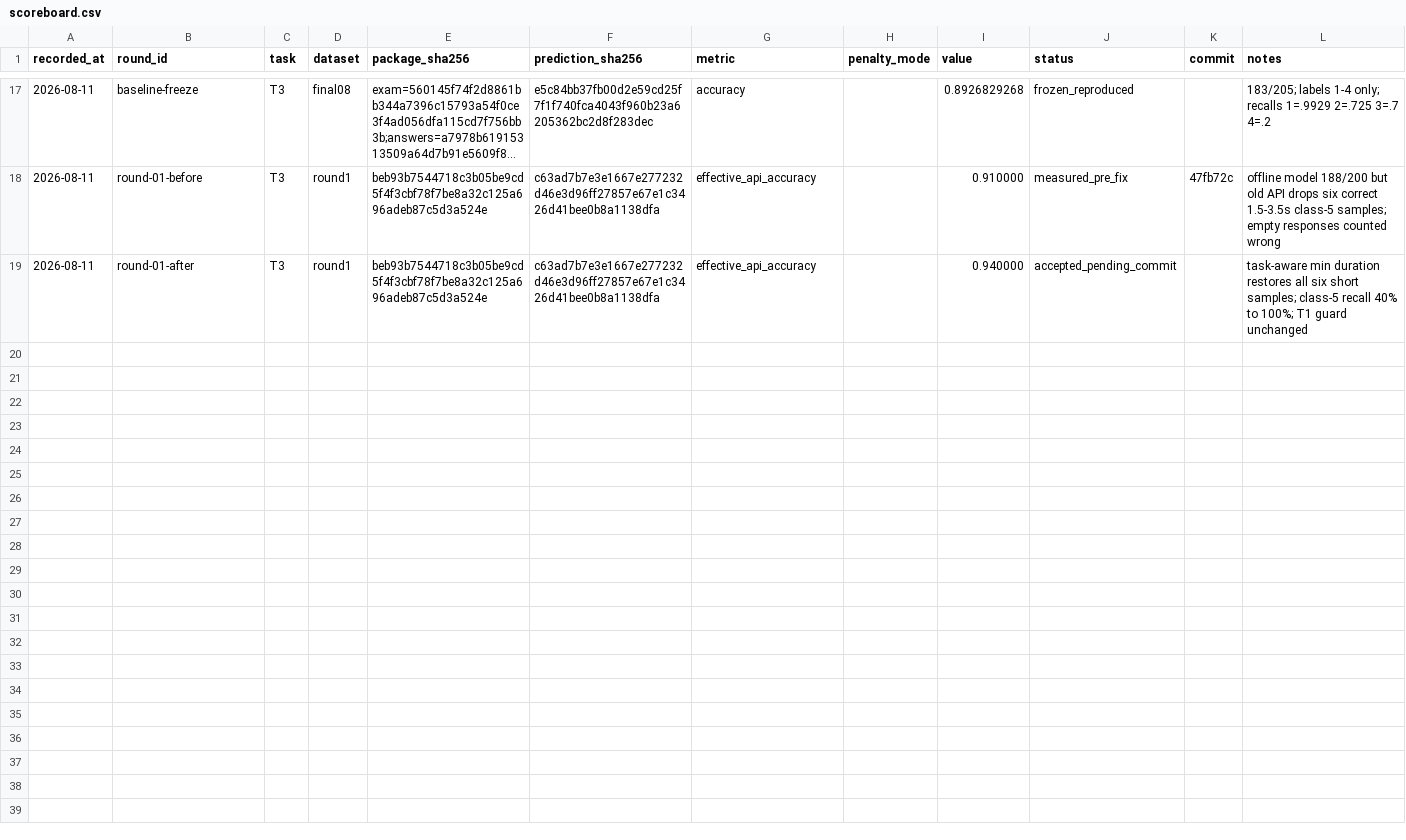
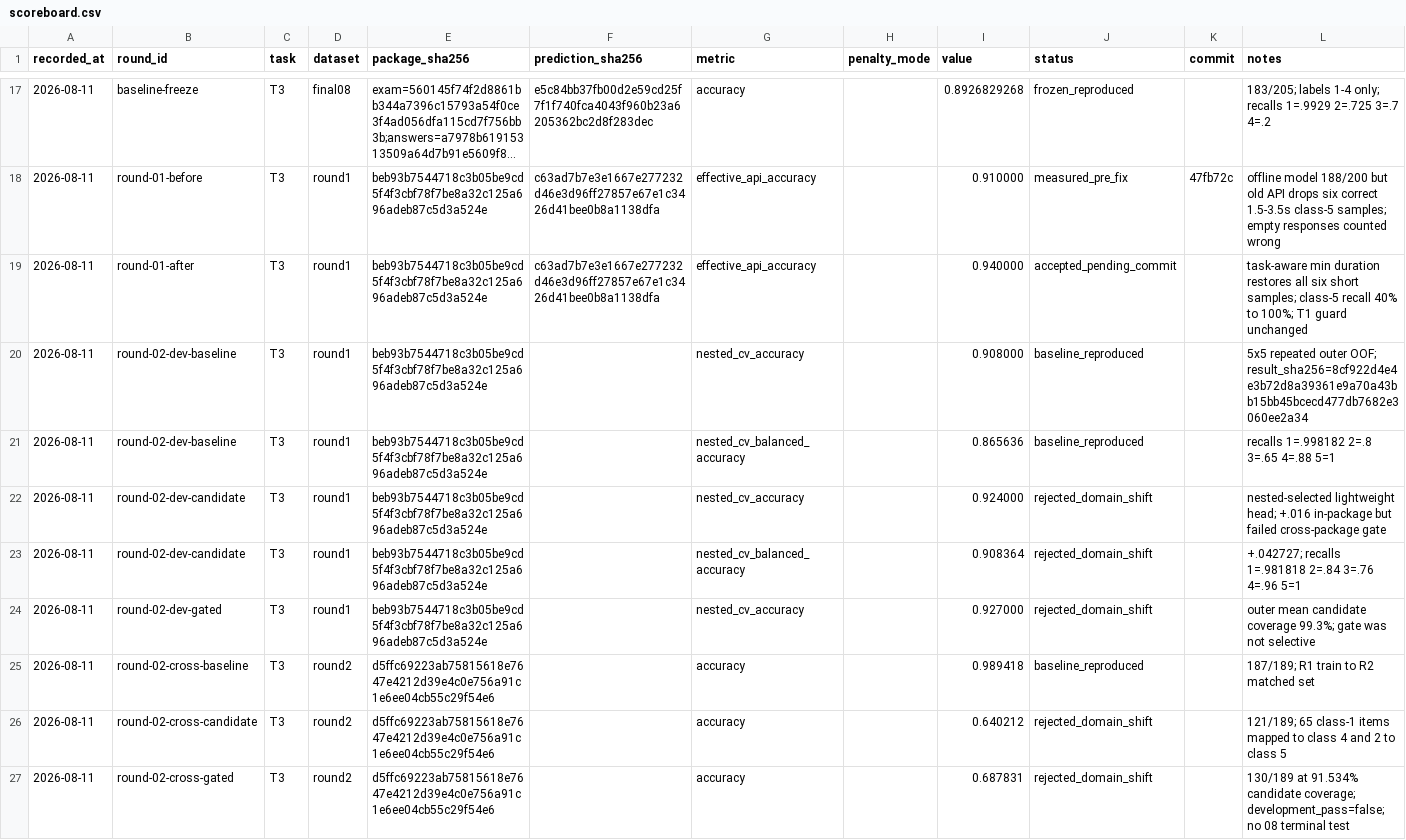
Before and after one commit to ixijxjgxidj-cmd/chanshui, a CSV file: memory/scoreboard.csv, drawn as a sheet; only a part is shown, gaps mark what is left out; long unchanged cells end in ….

```diff
--- a/memory/scoreboard.csv
+++ b/memory/scoreboard.csv
@@ -19 +19,9 @@ recorded_at,round_id,task,dataset,package_sha256,prediction_sha256,metric,penalt
 2026-08-11,round-01-after,T3,round1,beb93b7544718c3b05be9cd5f4f3cbf78f7be8a32c125a696adeb87c5d3a524e,c63ad7b7e3e1667e277232d46e3d96ff27857e67e1c3426d41bee0b8a1138dfa,effective_api_accuracy,,0.940000,accepted_pending_commit,,"task-aware min duration restores all six short samples; class-5 recall 40% to 100%; T1 guard unchanged"
+2026-08-11,round-02-dev-baseline,T3,round1,beb93b7544718c3b05be9cd5f4f3cbf78f7be8a32c125a696adeb87c5d3a524e,,nested_cv_accuracy,,0.908000,baseline_reproduced,,"5x5 repeated outer OOF; result_sha256=8cf922d4e4e3b72d8a39361e9a70a43bb15bb45bcecd477db7682e3060ee2a34"
+2026-08-11,round-02-dev-baseline,T3,round1,beb93b7544718c3b05be9cd5f4f3cbf78f7be8a32c125a696adeb87c5d3a524e,,nested_cv_balanced_accuracy,,0.865636,baseline_reproduced,,"recalls 1=.998182 2=.8 3=.65 4=.88 5=1"
+2026-08-11,round-02-dev-candidate,T3,round1,beb93b7544718c3b05be9cd5f4f3cbf78f7be8a32c125a696adeb87c5d3a524e,,nested_cv_accuracy,,0.924000,rejected_domain_shift,,"nested-selected lightweight head; +.016 in-package but failed cross-package gate"
+2026-08-11,round-02-dev-candidate,T3,round1,beb93b7544718c3b05be9cd5f4f3cbf78f7be8a32c125a696adeb87c5d3a524e,,nested_cv_balanced_accuracy,,0.908364,rejected_domain_shift,,"+.042727; recalls 1=.981818 2=.84 3=.76 4=.96 5=1"
+2026-08-11,round-02-dev-gated,T3,round1,beb93b7544718c3b05be9cd5f4f3cbf78f7be8a32c125a696adeb87c5d3a524e,,nested_cv_accuracy,,0.927000,rejected_domain_shift,,"outer mean candidate coverage 99.3%; gate was not selective"
+2026-08-11,round-02-cross-baseline,T3,round2,d5ffc69223ab75815618e7647e4212d39e4c0e756a91c1e6ee04cb55c29f54e6,,accuracy,,0.989418,baseline_reproduced,,"187/189; R1 train to R2 matched set"
+2026-08-11,round-02-cross-candidate,T3,round2,d5ffc69223ab75815618e7647e4212d39e4c0e756a91c1e6ee04cb55c29f54e6,,accuracy,,0.640212,rejected_domain_shift,,"121/189; 65 class-1 items mapped to class 4 and 2 to class 5"
+2026-08-11,round-02-cross-gated,T3,round2,d5ffc69223ab75815618e7647e4212d39e4c0e756a91c1e6ee04cb55c29f54e6,,accuracy,,0.687831,rejected_domain_shift,,"130/189 at 91.534% candidate coverage; development_pass=false; no 08 terminal test"
```
Also changed, not shown: 8 other files.
